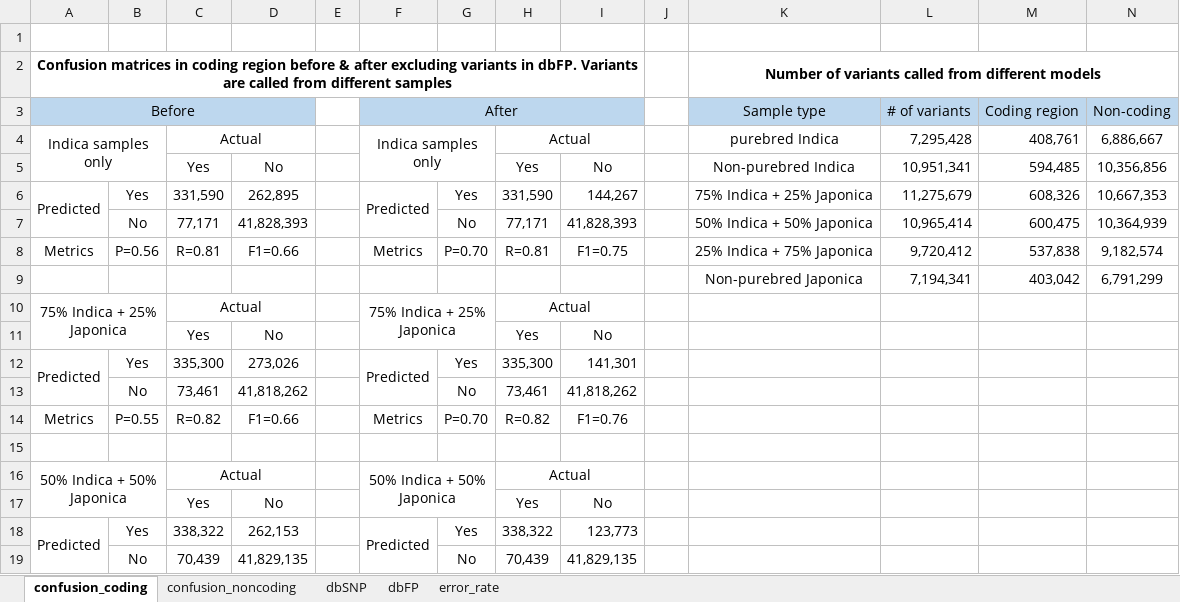
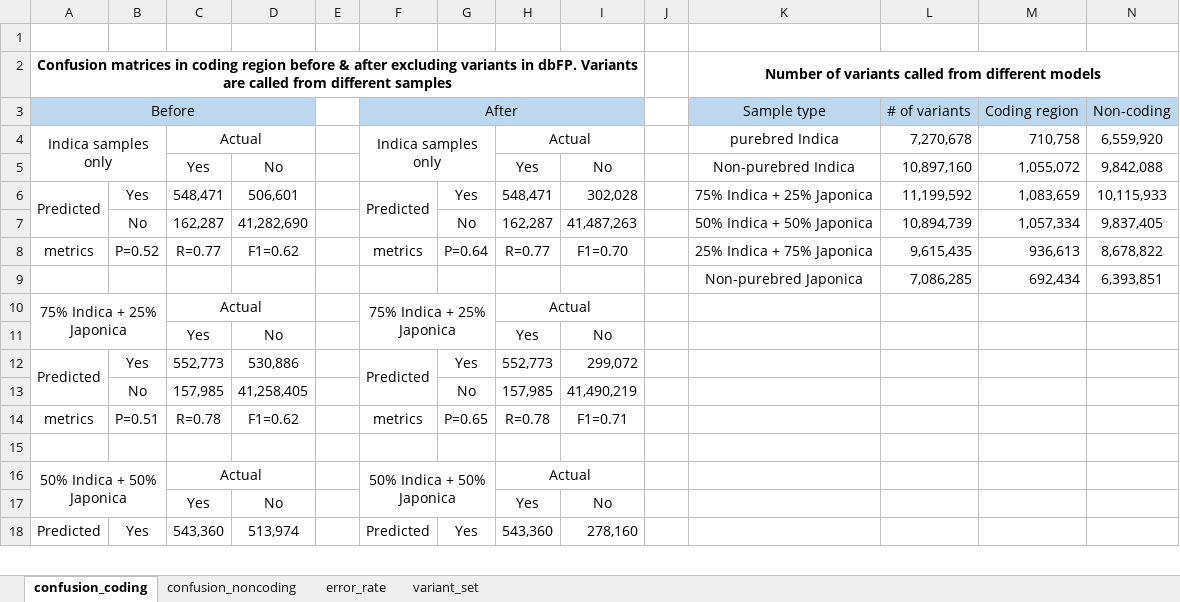
Before and after one commit to infoLab204/rice_variety, an Excel workbook: results/Indica_results.xlsx, sheet confusion_coding, drawn as a sheet; only a part is shown; values as stored, in another font and other column widths than the file's, no borders; removed rows and columns are numbered as before the commit, all else as after; the diff covers the shown part only; the diff names each change by its address in the sheet, - before the commit and + after, or states it on an @@ line.

```diff
--- a/results/Indica_results.xlsx (sheet confusion_coding)
+++ b/results/Indica_results.xlsx (sheet confusion_coding)
-sheet tab: dbSNP
-sheet tab: dbFP
+sheet tab: variant_set
-L4 (# of variants): 7,295,428
+L4 (# of variants): 7,270,678
-M4 (Coding region): 408,761
+M4 (Coding region): 710,758
-N4 (Non-coding): 6,886,667
+N4 (Non-coding): 6,559,920
-L5 (# of variants): 10,951,341
+L5 (# of variants): 10,897,160
-M5 (Coding region): 594,485
+M5 (Coding region): 1,055,072
-N5 (Non-coding): 10,356,856
+N5 (Non-coding): 9,842,088
-C6: 331,590
+C6: 548,471
-D6: 262,895
+D6: 506,601
-H6: 331,590
+H6: 548,471
-I6: 144,267
+I6: 302,028
-L6 (# of variants): 11,275,679
+L6 (# of variants): 11,199,592
-M6 (Coding region): 608,326
+M6 (Coding region): 1,083,659
-N6 (Non-coding): 10,667,353
+N6 (Non-coding): 10,115,933
-row 7:  | No | 77,171 | 41,828,393 |  |  | No | 77,171 | 41,828,393 |  | 50% Indica + 50% Japonica | 10,965,414 | 600,475 | 10,364,939
-row 8: Metrics | P=0.56 | R=0.81 | F1=0.66 |  | Metrics | P=0.70 | R=0.81 | F1=0.75 |  | 25% Indica + 75% Japonica | 9,720,412 | 537,838 | 9,182,574
-row 9:  |  |  |  |  |  |  |  |  |  | Non-purebred Japonica | 7,194,341 | 403,042 | 6,791,299
+row 7:  | No | 162,287 | 41,282,690 |  |  | No | 162,287 | 41,487,263 |  | 50% Indica + 50% Japonica | 10,894,739 | 1,057,334 | 9,837,405
+row 8: metrics | P=0.52 | R=0.77 | F1=0.62 |  | metrics | P=0.64 | R=0.77 | F1=0.70 |  | 25% Indica + 75% Japonica | 9,615,435 | 936,613 | 8,678,822
+row 9:  |  |  |  |  |  |  |  |  |  | Non-purebred Japonica | 7,086,285 | 692,434 | 6,393,851
-C12: 335,300
+C12: 552,773
-D12: 273,026
+D12: 530,886
-H12: 335,300
+H12: 552,773
-I12: 141,301
+I12: 299,072
-row 13:  | No | 73,461 | 41,818,262 |  |  | No | 73,461 | 41,818,262
-row 14: Metrics | P=0.55 | R=0.82 | F1=0.66 |  | Metrics | P=0.70 | R=0.82 | F1=0.76
+row 13:  | No | 157,985 | 41,258,405 |  |  | No | 157,985 | 41,490,219
+row 14: metrics | P=0.51 | R=0.78 | F1=0.62 |  | metrics | P=0.65 | R=0.78 | F1=0.71
-C18: 338,322
+C18: 543,360
-D18: 262,153
+D18: 513,974
-H18: 338,322
+H18: 543,360
-I18: 123,773
+I18: 278,160
-row 19:  | No | 70,439 | 41,829,135 |  |  | No | 70,439 | 41,829,135
```
Also changed, not shown: 6 added rows, 5 removed rows and 8 edited cells elsewhere in this sheet, sheet error_rate, sheet confusion_noncoding.
